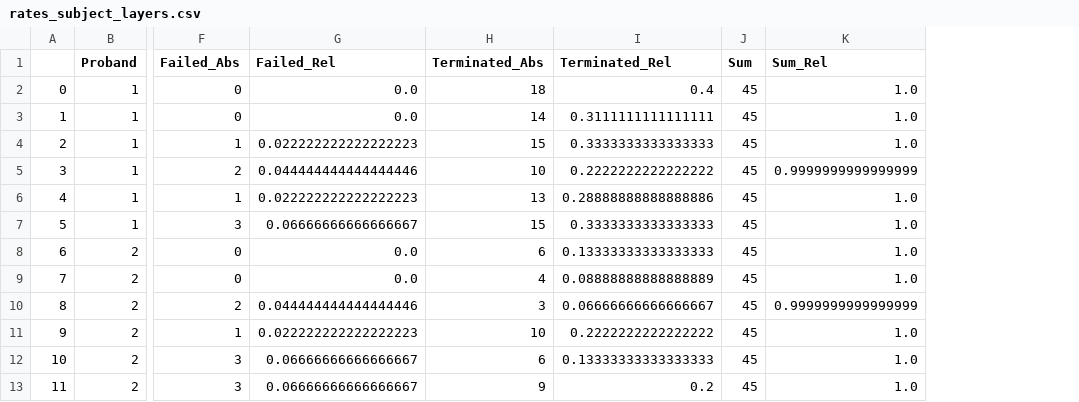
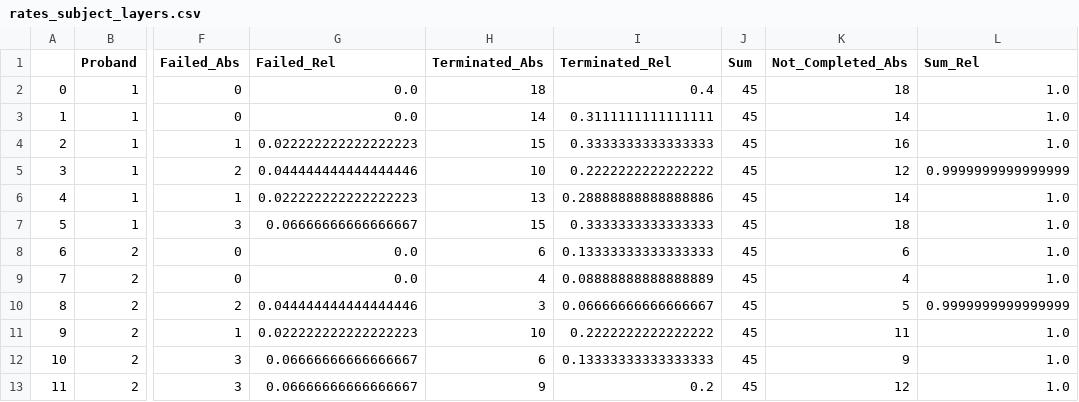
Before and after one commit to visualengineers/reflex-avi2022-results, a CSV file: export/rates_subject_layers.csv, drawn as a sheet; only a part is shown, gaps mark what is left out; the diff names each change by its address in the sheet, - before the commit and + after, or states it on an @@ line.

```diff
--- a/export/rates_subject_layers.csv
+++ b/export/rates_subject_layers.csv
+column K (Not_Completed_Abs), rows 2-13: 18 | 14 | 16 | 12 | 14 | 18 | 6 | 4 | 5 | 11 | 9 | 12
```
Also changed, not shown: 5 other files.
